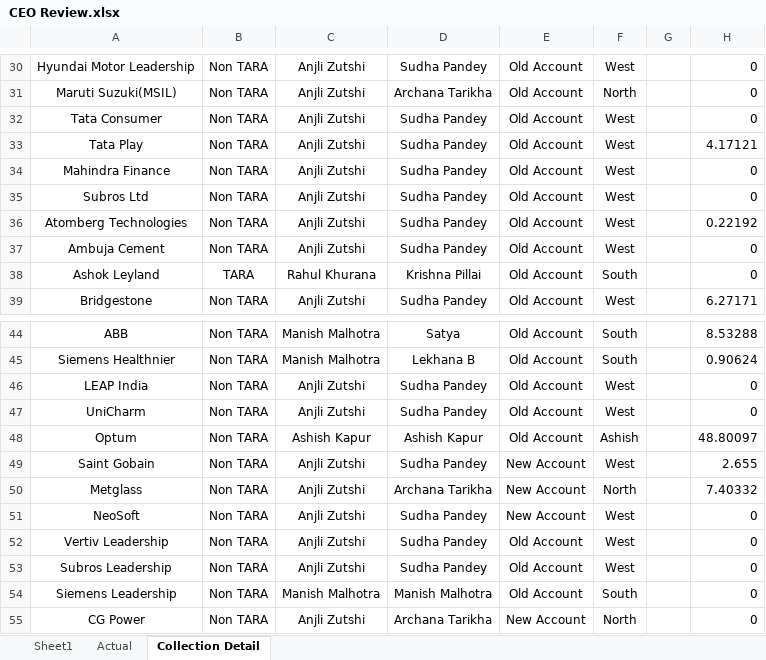
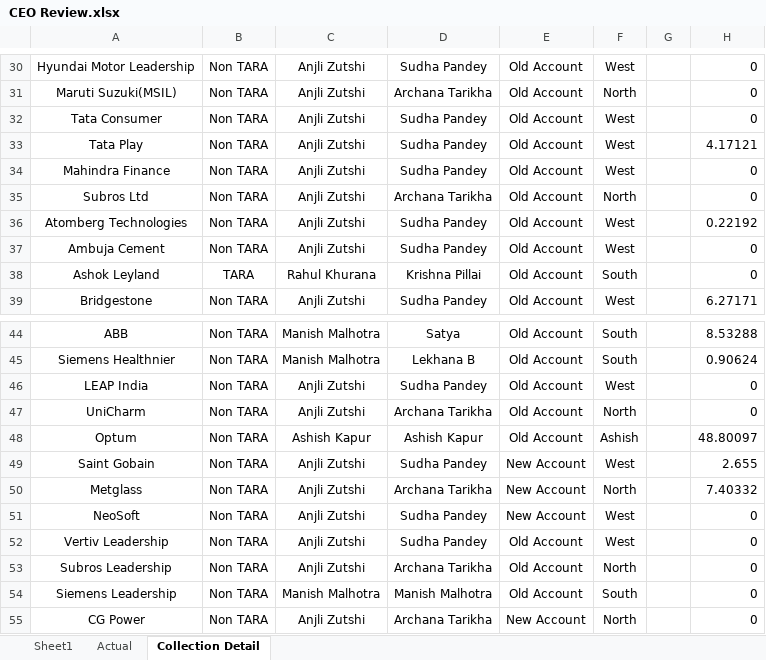
Before and after one commit to Taggd-OPS/CEO_Ops-Review-Dashboard, an Excel workbook: CEO Review.xlsx, sheet Collection Detail, drawn as a sheet; only a part is shown, gaps mark what is left out; values as stored, in another font and other column widths than the file's, no borders; conditional formats not drawn; the diff names each change by its address in the sheet, - before the commit and + after, or states it on an @@ line.

```diff
--- a/CEO Review.xlsx (sheet Collection Detail)
+++ b/CEO Review.xlsx (sheet Collection Detail)
-D35: Sudha Pandey
+D35: Archana Tarikha
-F35: West
+F35: North
-D47: Sudha Pandey
+D47: Archana Tarikha
-F47: West
+F47: North
-D53: Sudha Pandey
+D53: Archana Tarikha
-F53: West
+F53: North
```
Also changed, not shown: sheet Actual, sheet Sheet1.
